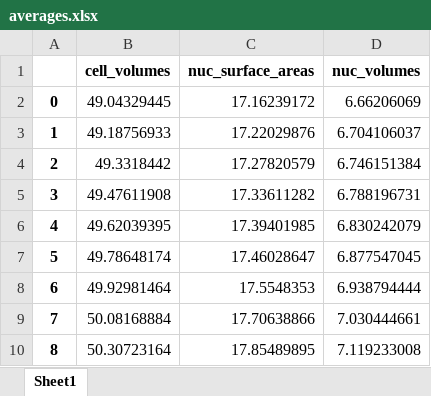
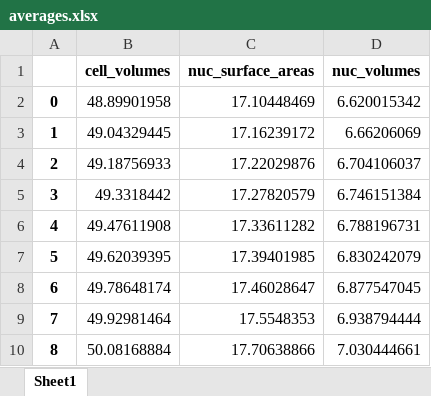
Before and after one commit to olledejong/ProteinTranslocationModel, an Excel workbook: averages.xlsx, sheet Sheet1, drawn as a sheet; only a part is shown; the shorter side is filled out with more unchanged rows; values as stored, in another font and other column widths than the file's, no borders; addresses are those after the commit; the diff names each change by its address in the sheet, - before the commit and + after, or states it on an @@ line.

```diff
--- a/averages.xlsx (sheet Sheet1)
+++ b/averages.xlsx (sheet Sheet1)
+row 2: 0 | 48.89901958 | 17.10448469 | 6.620015342
@@ column A renumbered from row 3 down @@
```
Also changed, not shown: 2 other files.
